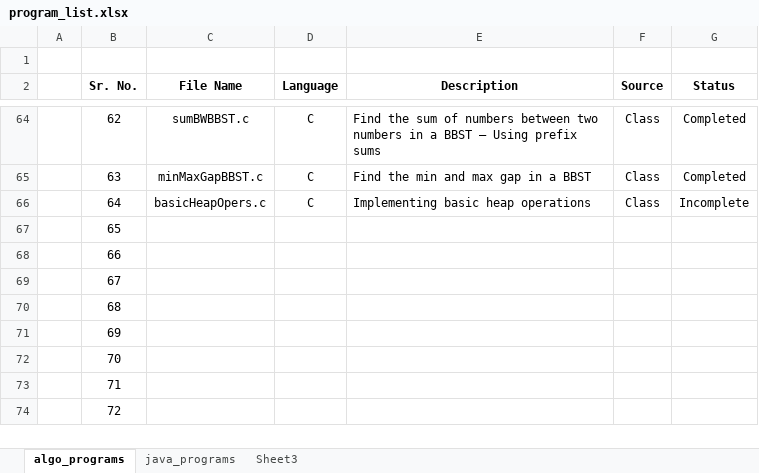
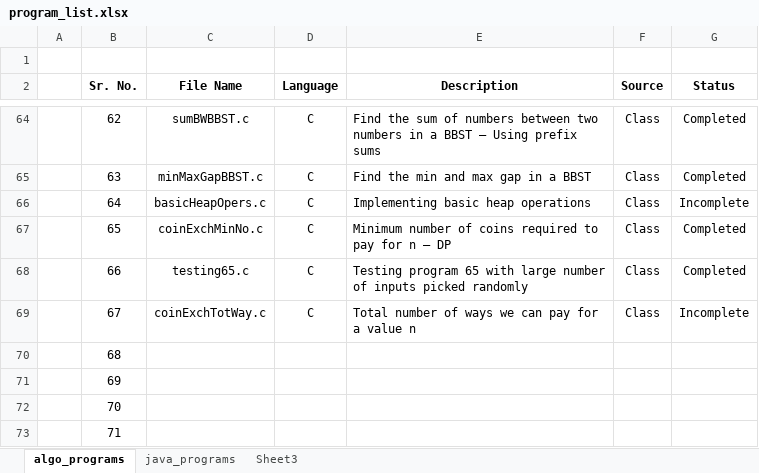
Before and after one commit to progvasu/algo_implementations, an Excel workbook: program_list.xlsx, sheet algo_programs, drawn as a sheet; only a part is shown, gaps mark what is left out; the shorter side is filled out with more unchanged rows; values as stored, in another font and other column widths than the file's, no borders; table styles not drawn; the diff names each change by its address in the sheet, - before the commit and + after, or states it on an @@ line.

Commit message:
Added new programs

```diff
--- a/program_list.xlsx (sheet algo_programs)
+++ b/program_list.xlsx (sheet algo_programs)
-C67 (File Name): (empty)
+C67 (File Name): coinExchMinNo.c
-D67:D69 (Language): (empty)
+D67:D69 (Language): C
-E67 (Description): (empty)
+E67 (Description): Minimum number of coins required to pay for n – DP
-F67:F69 (Source): (empty)
+F67:F69 (Source): Class
-G67:G68 (Status): (empty)
+G67:G68 (Status): Completed
-C68 (File Name): (empty)
+C68 (File Name): testing65.c
-E68 (Description): (empty)
+E68 (Description): Testing program 65 with large number of inputs picked randomly
-C69 (File Name): (empty)
+C69 (File Name): coinExchTotWay.c
-E69 (Description): (empty)
+E69 (Description): Total number of ways we can pay for a value n
-G69 (Status): (empty)
+G69 (Status): Incomplete
```
Also changed, not shown: 5 other files.
